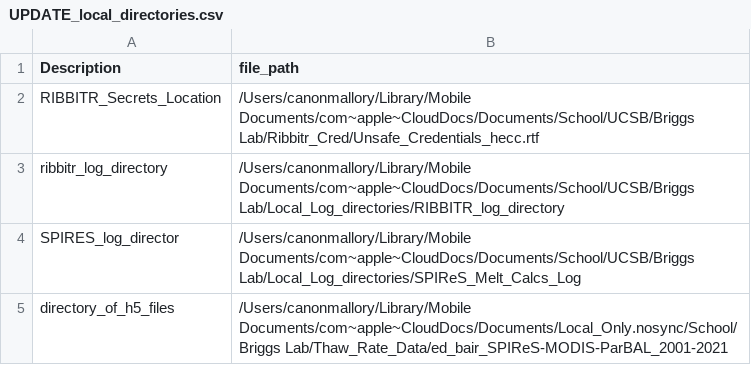
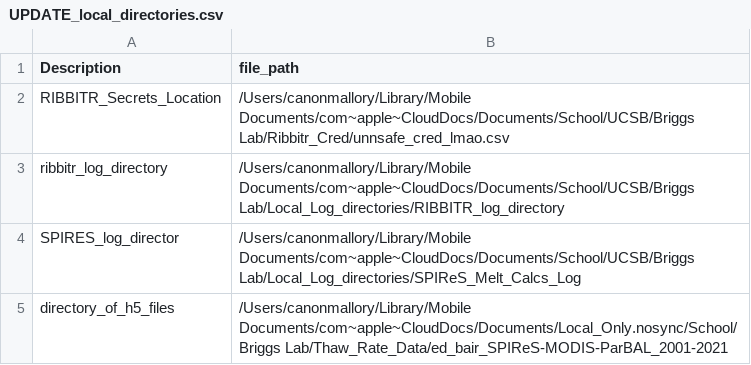
Before and after one commit to malloc3/Thaw_out_model, a CSV file: UPDATE_local_directories.csv, drawn as a sheet.

```diff
--- a/UPDATE_local_directories.csv
+++ b/UPDATE_local_directories.csv
@@ -1,3 +1,3 @@
 Description,file_path
-RIBBITR_Secrets_Location,/Users/canonmallory/Library/Mobile Documents/com~apple~CloudDocs/Documents/School/UCSB/Briggs Lab/Ribbitr_Cred/Unsafe_Credentials_hecc.rtf
+RIBBITR_Secrets_Location,/Users/canonmallory/Library/Mobile Documents/com~apple~CloudDocs/Documents/School/UCSB/Briggs Lab/Ribbitr_Cred/unnsafe_cred_lmao.csv
 ribbitr_log_directory,/Users/canonmallory/Library/Mobile Documents/com~apple~CloudDocs/Documents/School/UCSB/Briggs Lab/Local_Log_directories/RIBBITR_log_directory
```
Also changed, not shown: 39 other files.
